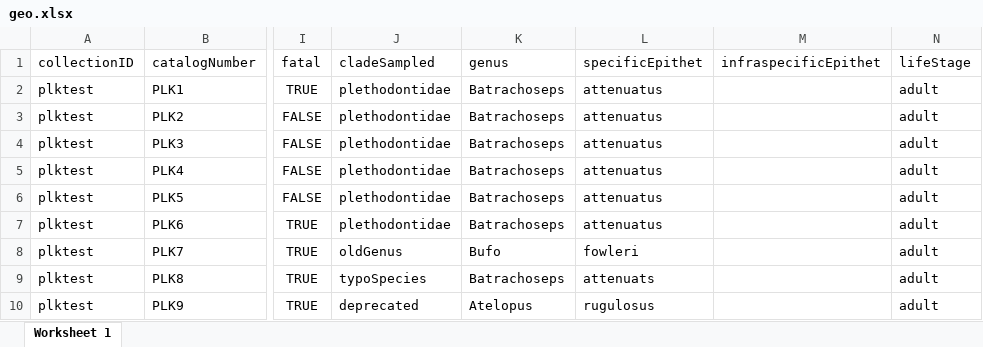
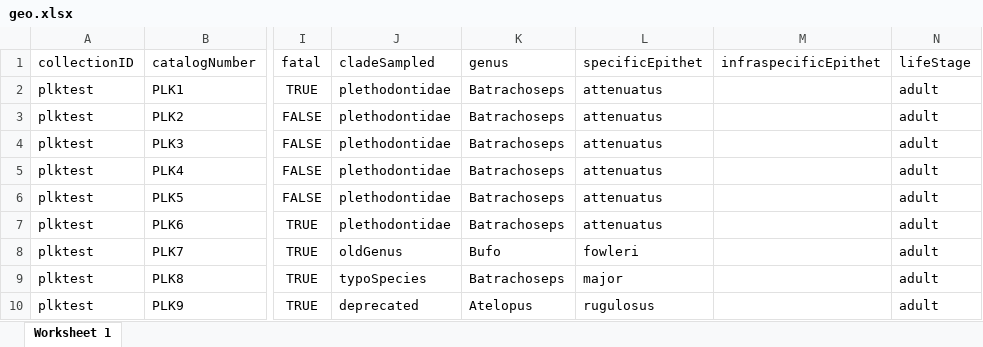
Before and after one commit to AmphibiaWeb/amphibian-disease-tracker, an Excel workbook: meta/geo.xlsx, sheet Worksheet 1, drawn as a sheet; only a part is shown, gaps mark what is left out; values as stored, in another font and other column widths than the file's, no borders; the diff names each change by its address in the sheet, - before the commit and + after, or states it on an @@ line.

Commit message:
value list assignment

```diff
--- a/meta/geo.xlsx (sheet Worksheet 1)
+++ b/meta/geo.xlsx (sheet Worksheet 1)
-L9 (specificEpithet): attenuats
+L9 (specificEpithet): major
```
Also changed, not shown: 7 other files.
